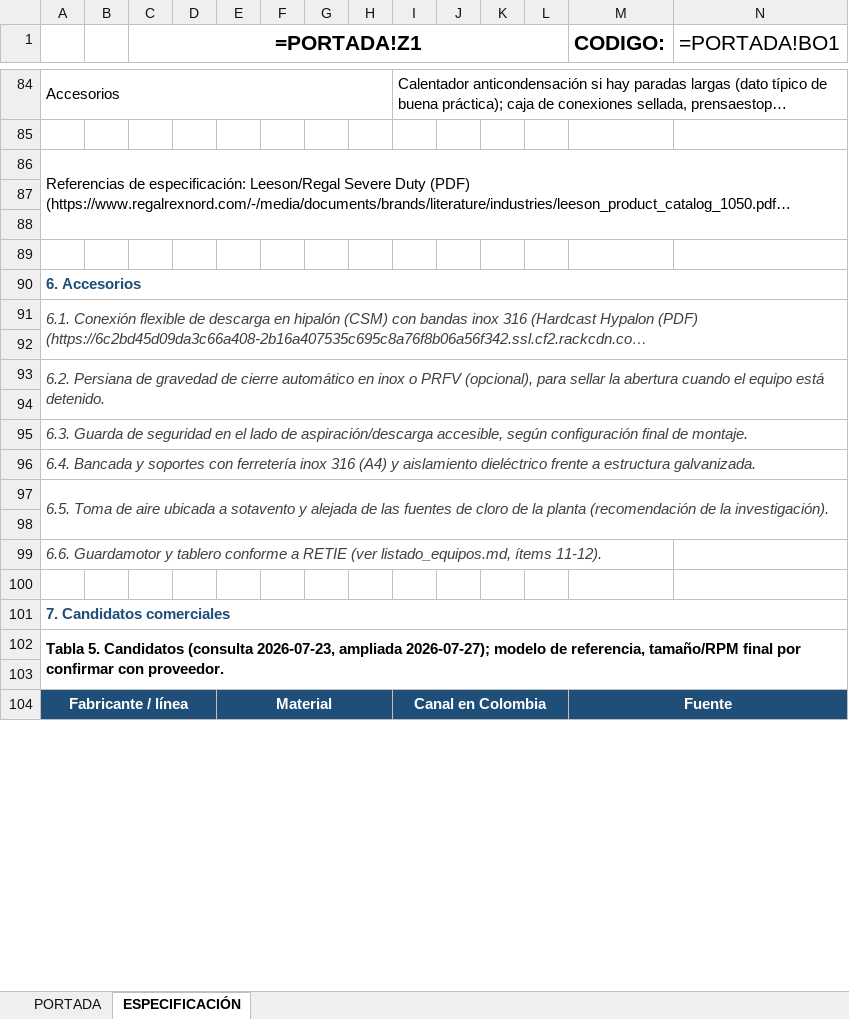
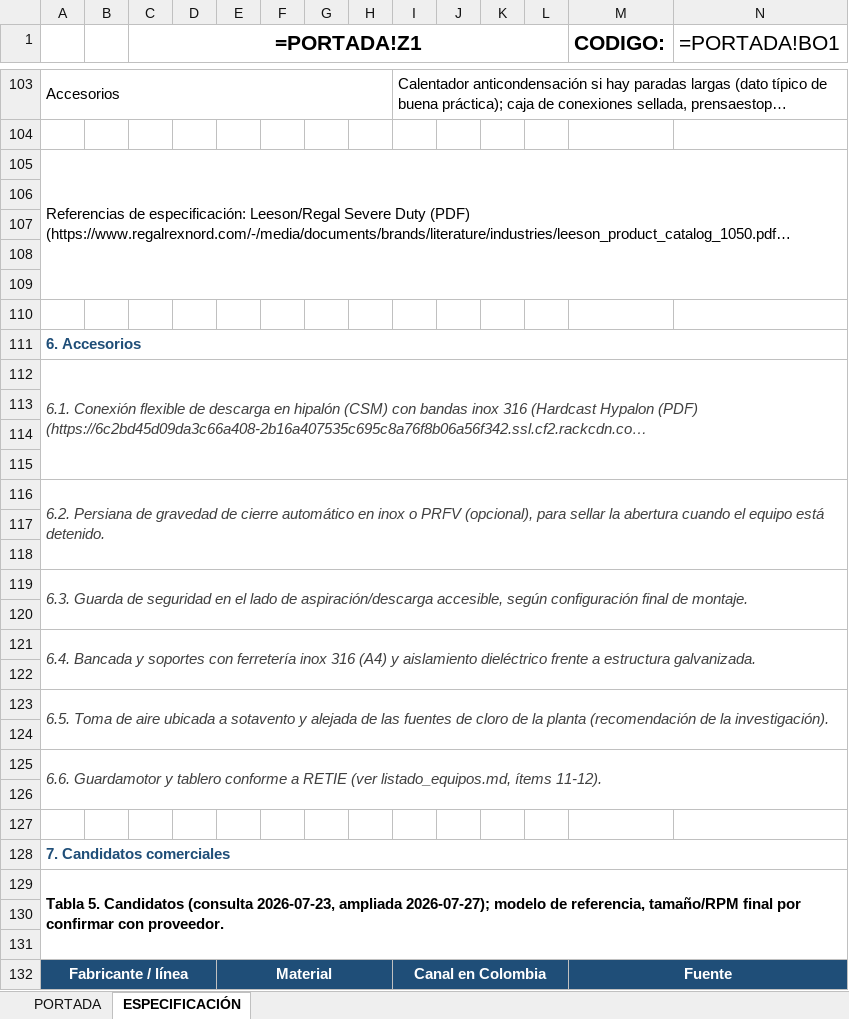
Before and after one commit to INGENDESING/BRINSA-P2437-VENTILACION-LABORATORIO, an Excel workbook: Emisiones/3.0 HV-HOJAS DE DATOS/P2437-HV-DTS-001 REV1.xlsx, sheet ESPECIFICACIÓN, drawn as a sheet; only a part is shown, gaps mark what is left out; long unchanged cells end in …; values as stored, in another font and other column widths than the file's, no borders; formulas without a stored value are shown as written; charts and pictures not drawn; removed rows and columns are numbered as before the commit, all else as after; rows hold the shown columns only; the diff covers the shown part only; the diff names each change by its address in the sheet, - before the commit and + after, or states it on an @@ line.

```diff
--- a/Emisiones/3.0 HV-HOJAS DE DATOS/P2437-HV-DTS-001 REV1.xlsx (sheet ESPECIFICACIÓN)
+++ b/Emisiones/3.0 HV-HOJAS DE DATOS/P2437-HV-DTS-001 REV1.xlsx (sheet ESPECIFICACIÓN)
-A86:O88 merged
+A105:O109 merged
+row 109: (empty)
+row 110: (empty)
+row 114: (empty)
+row 115: (empty)
+row 118: (empty)
+A119:O120 merged
+row 120: (empty)
+A121:O122 merged
+row 122: (empty)
+A125:O126 merged
+row 127: (empty)
+row 130: (empty)
```
Also changed, not shown: 22 added rows and merged cells elsewhere in this sheet, charts or pictures, Emisiones/2.0 HV-MEMORIAS DE CALCULO/P2437-HV-CAL-001 REV1.xlsx, Emisiones/3.0 HV-HOJAS DE DATOS/P2437-HV-DTS-002 REV1.xlsx, 21 other files.
